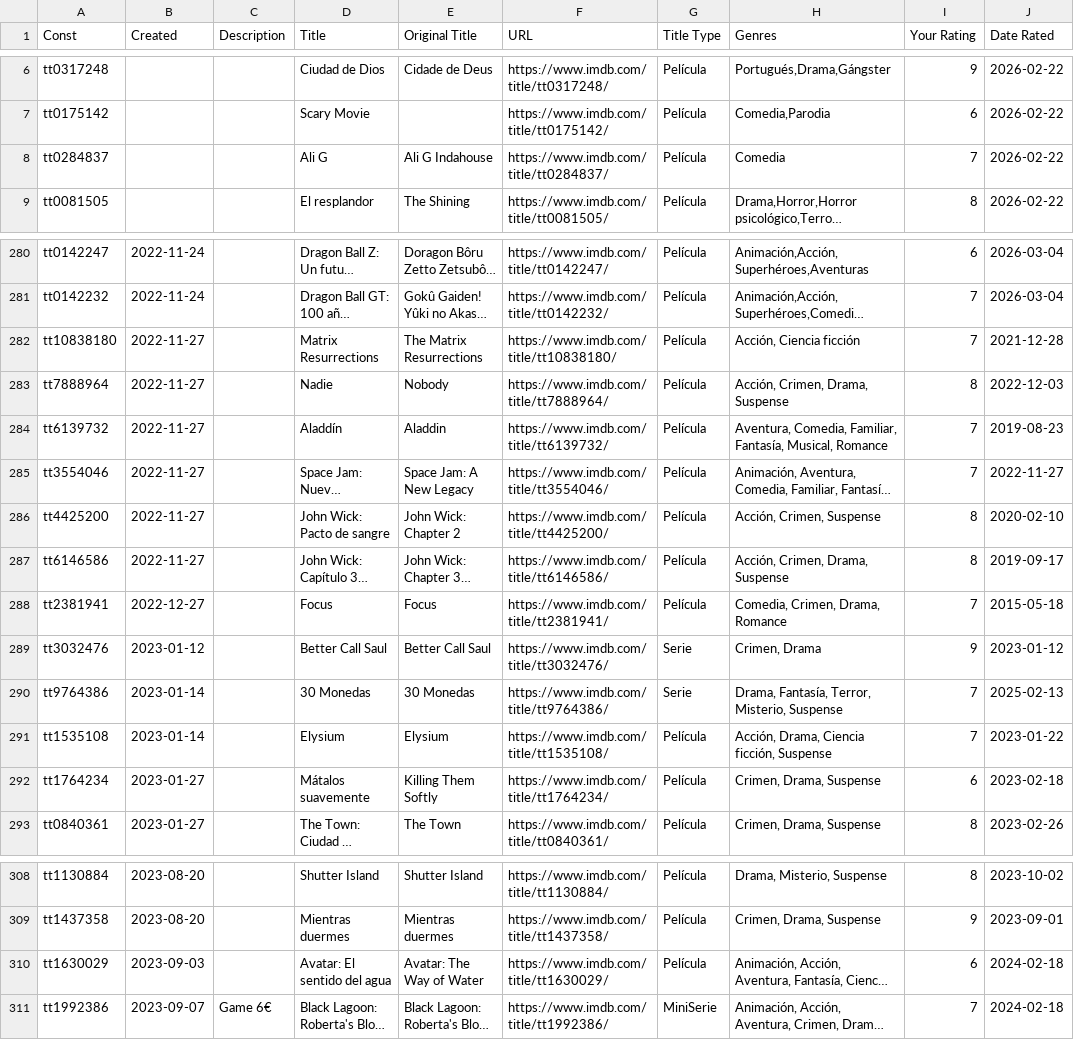
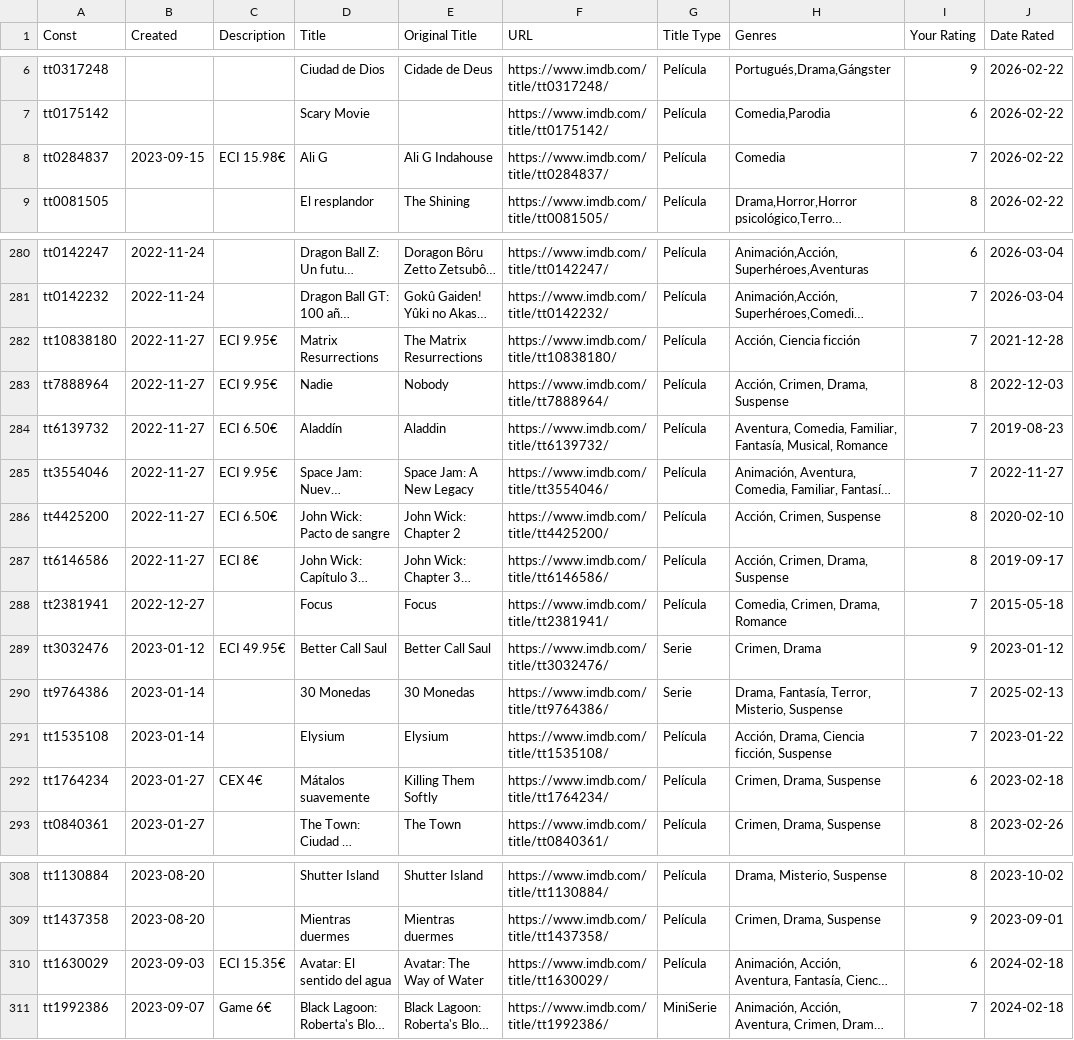
Before and after one commit to naoxink/tengoenbr, a CSV file: data.csv, drawn as a sheet; only a part is shown, gaps mark what is left out; long unchanged cells end in …; the diff names each change by its address in the sheet, - before the commit and + after, or states it on an @@ line.

Commit message:
Actualizados algunos precios ECI

```diff
--- a/data.csv
+++ b/data.csv
-B8 (Created): (empty)
+B8 (Created): 2023-09-15
-C8 (Description): (empty)
+C8 (Description): ECI 15.98€
-C282:C283 (Description): (empty)
+C282:C283 (Description): ECI 9.95€
-C284 (Description): (empty)
+C284 (Description): ECI 6.50€
-C285 (Description): (empty)
+C285 (Description): ECI 9.95€
-C286 (Description): (empty)
+C286 (Description): ECI 6.50€
-C287 (Description): (empty)
+C287 (Description): ECI 8€
-C289 (Description): (empty)
+C289 (Description): ECI 49.95€
-C292 (Description): (empty)
+C292 (Description): CEX 4€
-C310 (Description): (empty)
+C310 (Description): ECI 15.35€
```
